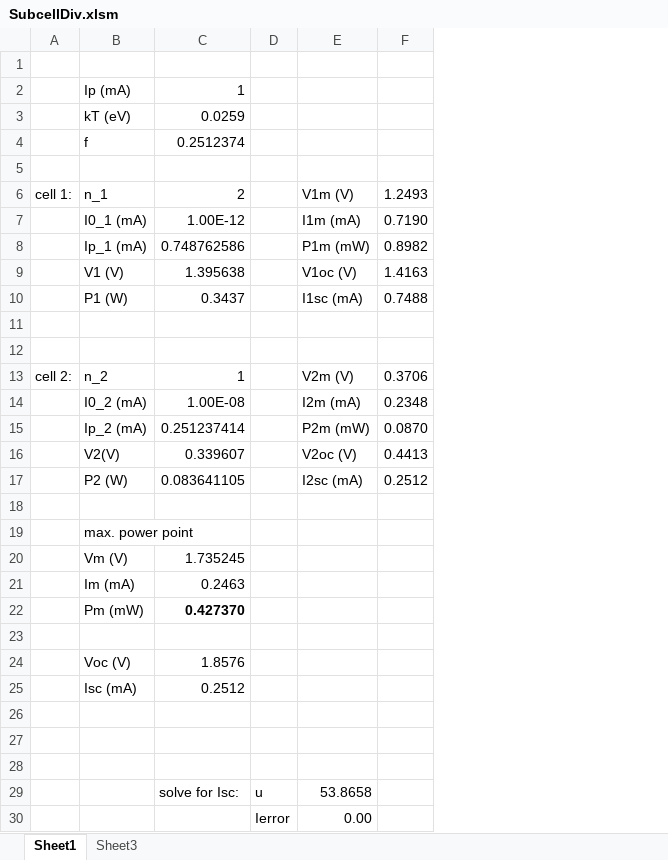
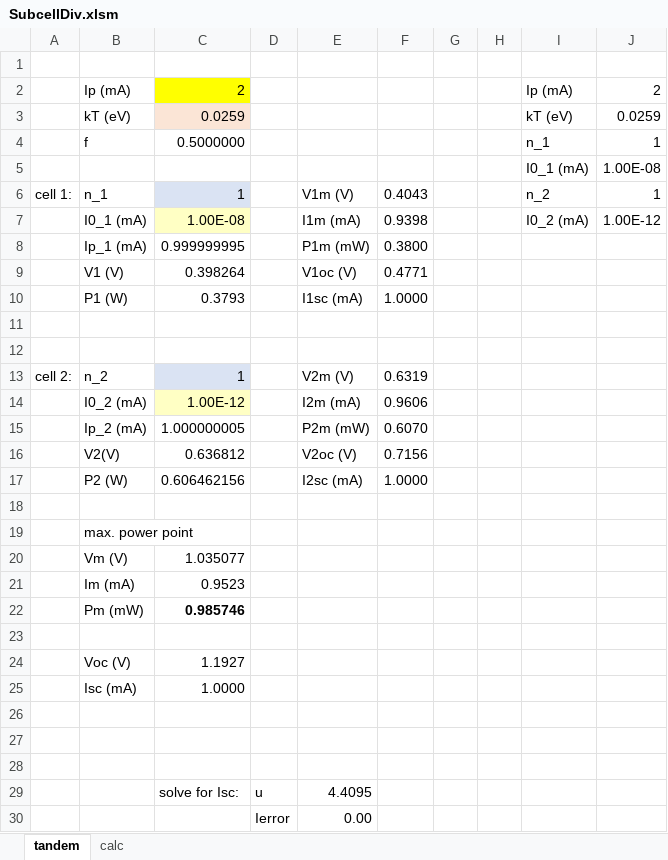
Before and after one commit to SPAhrenTech/SQ_multijunc, an Excel workbook: SubcellDiv.xlsm, sheet tandem, drawn as a sheet; only a part is shown; values as stored, in another font and other column widths than the file's, no borders; charts and pictures not drawn; removed rows and columns are numbered as before the commit, all else as after; the diff covers the shown part only; the diff names each change by its address in the sheet, - before the commit and + after, or states it on an @@ line.

```diff
--- a/SubcellDiv.xlsm (sheet tandem)
+++ b/SubcellDiv.xlsm (sheet tandem)
-sheet tab: Sheet1
+sheet tab: tandem
-sheet tab: Sheet3
+sheet tab: calc
-column F, rows 6-17: 1.2493 | 0.7190 | 0.8982 | 1.4163 | 0.7488 |  |  | 0.3706 | 0.2348 | 0.0870 | 0.4413 | 0.2512
+column F, rows 6-17: 0.4043 | 0.9398 | 0.3800 | 0.4771 | 1.0000 |  |  | 0.6319 | 0.9606 | 0.6070 | 0.7156 | 1.0000
+column G, empty
+column H, empty
+column I, rows 2-7: Ip (mA) | kT (eV) | n_1 | I0_1 (mA) | n_2 | I0_2 (mA)
+column J, rows 2-7: 2 | 0.0259 | 1 | 1.00E-08 | 1 | 1.00E-12
-C2: 1
+C2: 2
-C2 fill: none
+C2 fill: #FFFF00
-C3 fill: none
+C3 fill: #FBE5D6
-C4: 0.2512374
+C4: 0.5000000
-row 5: (empty)
+row 5:  |  |  |  |  |  |  |  | I0_1 (mA) | 1.00E-08
-C6: 2
+C6: 1
-C6 fill: none
+C6 fill: #DAE3F3
-C7: 1.00E-12
+C7: 1.00E-08
-C7 fill: none
+C7 fill: #FFFFC4
-C8: 0.748762586
+C8: 0.999999995
-C9: 1.395638
+C9: 0.398264
-C10: 0.3437
+C10: 0.3793
-C13 fill: none
+C13 fill: #DAE3F3
-C14: 1.00E-08
+C14: 1.00E-12
-C14 fill: none
+C14 fill: #FFFFC4
-C15: 0.251237414
+C15: 1.000000005
-C16: 0.339607
+C16: 0.636812
-C17: 0.083641105
+C17: 0.606462156
-C20: 1.735245
+C20: 1.035077
-C21: 0.2463
+C21: 0.9523
-C22: 0.427370
+C22: 0.985746
-C24: 1.8576
+C24: 1.1927
-C25: 0.2512
+C25: 1.0000
-E29: 53.8658
+E29: 4.4095
```
Also changed, not shown: 3 added rows elsewhere in this sheet, sheet calc, formulas that keep their value, charts or pictures.
